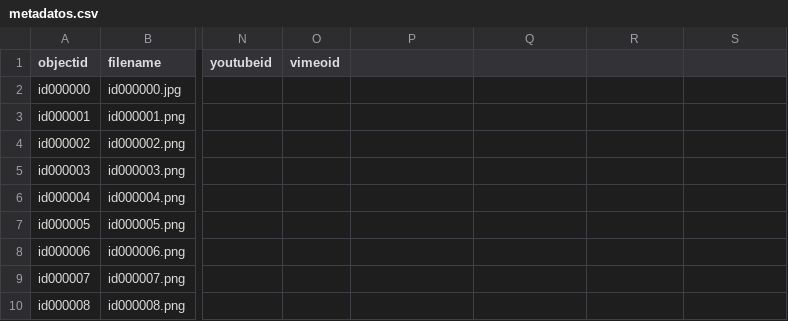
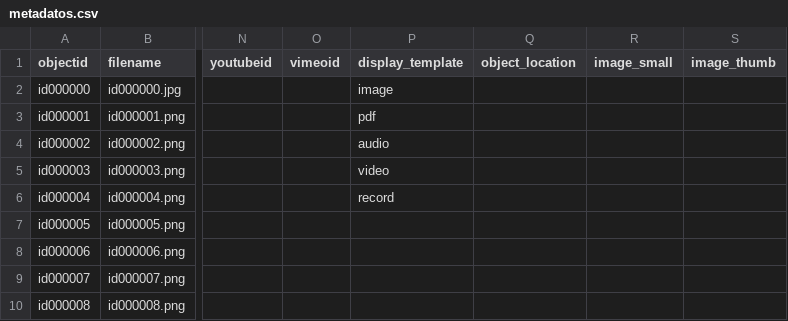
Before and after one commit to lpitac/memoria_virtual, a CSV file: _data/metadatos.csv, drawn as a sheet; only a part is shown, gaps mark what is left out; the diff names each change by its address in the sheet, - before the commit and + after, or states it on an @@ line.

Commit message:
Update metadatos.csv

```diff
--- a/_data/metadatos.csv
+++ b/_data/metadatos.csv
-P1: (empty)
+P1: display_template
-Q1: (empty)
+Q1: object_location
-R1: (empty)
+R1: image_small
-S1: (empty)
+S1: image_thumb
-P2 (display_template): (empty)
+P2 (display_template): image
-P3 (display_template): (empty)
+P3 (display_template): pdf
-P4 (display_template): (empty)
+P4 (display_template): audio
-P5 (display_template): (empty)
+P5 (display_template): video
-P6 (display_template): (empty)
+P6 (display_template): record
```
